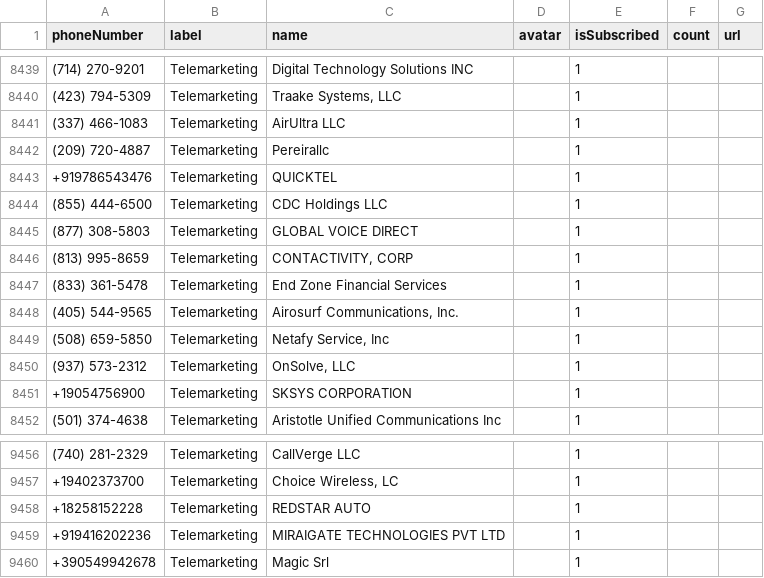
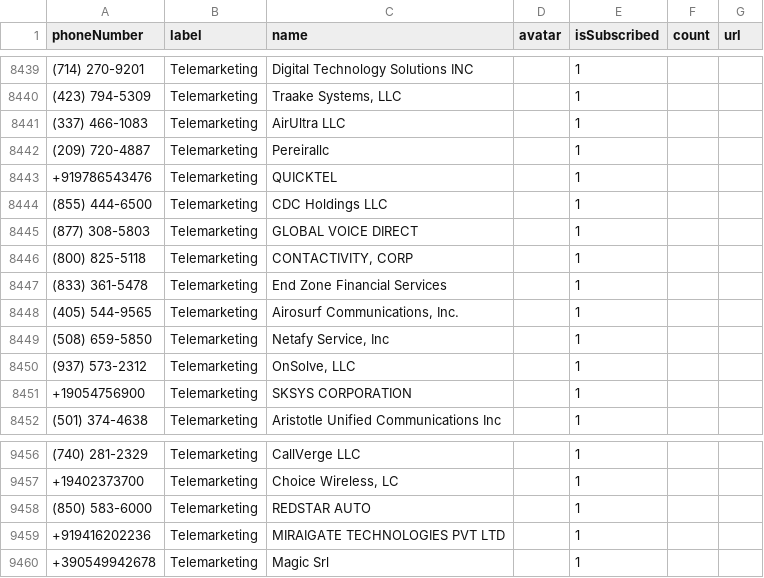
Before and after one commit to haygcao/vccard, a CSV file: processed_data.csv, drawn as a sheet; only a part is shown, gaps mark what is left out; the diff covers the shown part only; the diff names each change by its address in the sheet, - before the commit and + after, or states it on an @@ line.

```diff
--- a/processed_data.csv
+++ b/processed_data.csv
-A8446 (phoneNumber): (813) 995-8659
+A8446 (phoneNumber): (800) 825-5118
-A9458 (phoneNumber): +18258152228
+A9458 (phoneNumber): (850) 583-6000
```
Also changed, not shown: 15 added rows and 3 edited cells elsewhere in this file.
